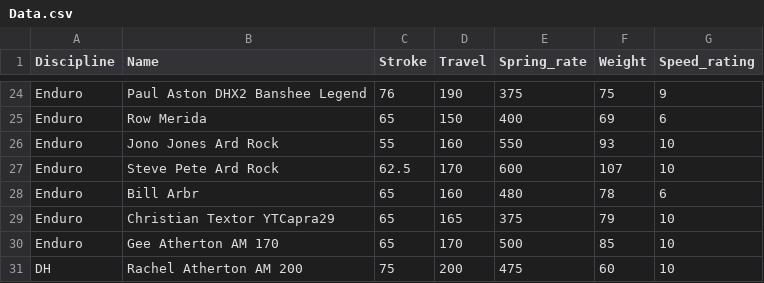
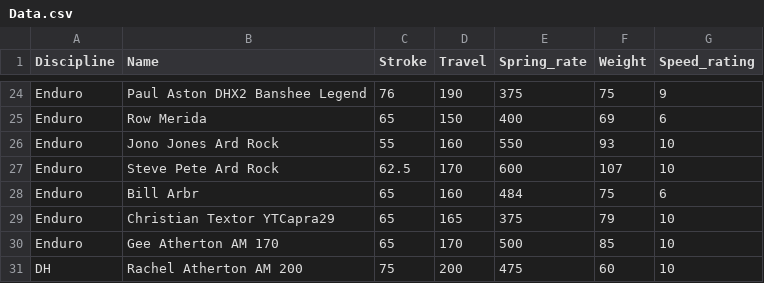
Before and after one commit to wgm20/MTBCoilSpringRateAnalyzer, a CSV file: Data.csv, drawn as a sheet; only a part is shown, gaps mark what is left out.

Commit message:
Update Data.csv

```diff
--- a/Data.csv
+++ b/Data.csv
@@ -27,3 +27,3 @@ Enduro,Jono Jones Ard Rock,55,160,550,93,10
 Enduro,Steve Pete Ard Rock,62.5,170,600,107,10
-Enduro,Bill Arbr,65,160,480,78,6
+Enduro,Bill Arbr,65,160,484,75,6
 Enduro,Christian Textor YTCapra29,65,165,375,79,10
```
